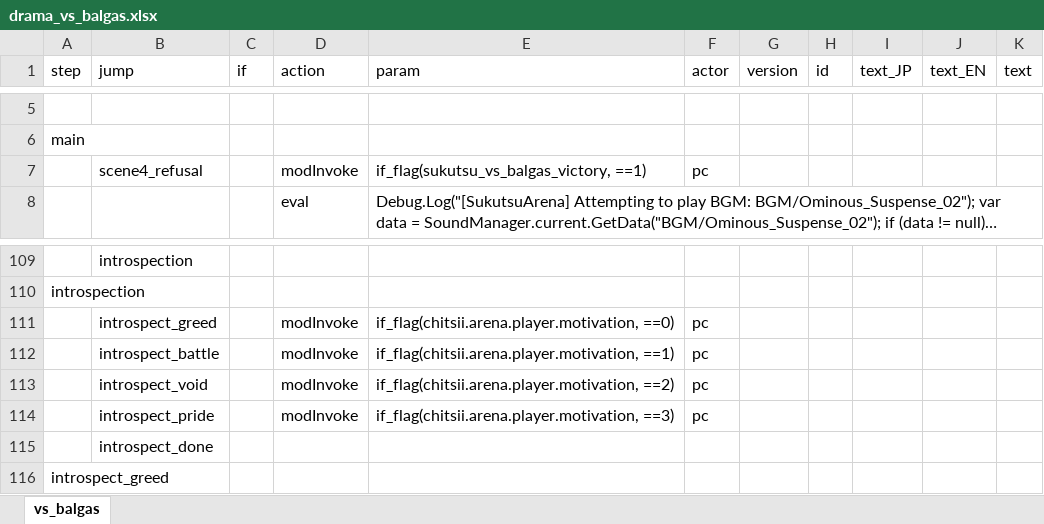
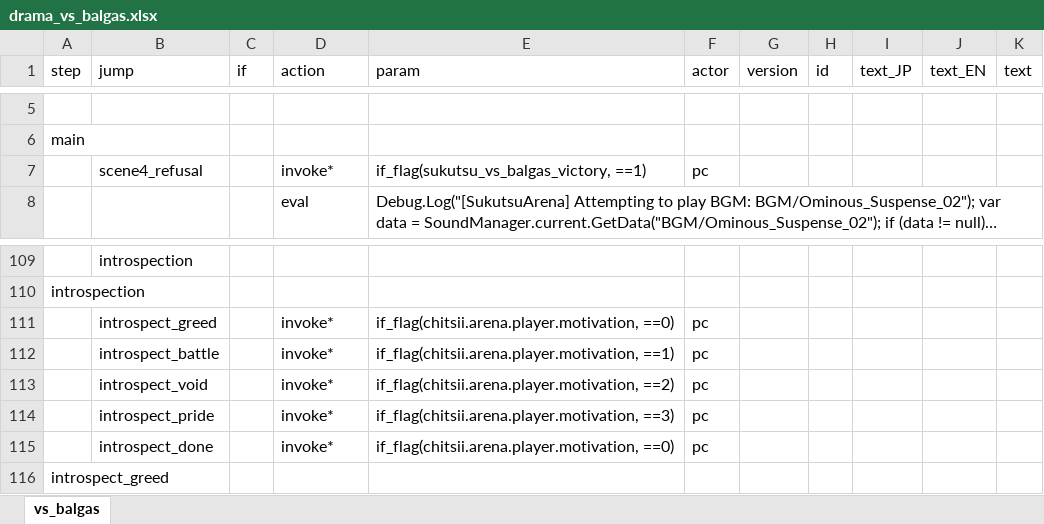
Before and after one commit to chitsii/ElinMod, an Excel workbook: Elin_SukutsuArena/LangMod/JP/Dialog/Drama/drama_vs_balgas.xlsx, sheet vs_balgas, drawn as a sheet; only a part is shown, gaps mark what is left out; long unchanged cells end in …; values as stored, in another font and other column widths than the file's, no borders; removed rows and columns are numbered as before the commit, all else as after; the diff names each change by its address in the sheet, - before the commit and + after, or states it on an @@ line.

```diff
--- a/Elin_SukutsuArena/LangMod/JP/Dialog/Drama/drama_vs_balgas.xlsx (sheet vs_balgas)
+++ b/Elin_SukutsuArena/LangMod/JP/Dialog/Drama/drama_vs_balgas.xlsx (sheet vs_balgas)
-D7 (action): modInvoke
+D7 (action): invoke*
-D111:D114 (action): modInvoke
+D111:D114 (action): invoke*
-row 115:  | introspect_done
+row 115:  | introspect_done |  | invoke* | if_flag(chitsii.arena.player.motivation, ==0) | pc
```
Also changed, not shown: Elin_SukutsuArena/LangMod/EN/SourceChara.xlsx, Elin_SukutsuArena/LangMod/EN/SourceSukutsu.xlsx, 31 other files.
